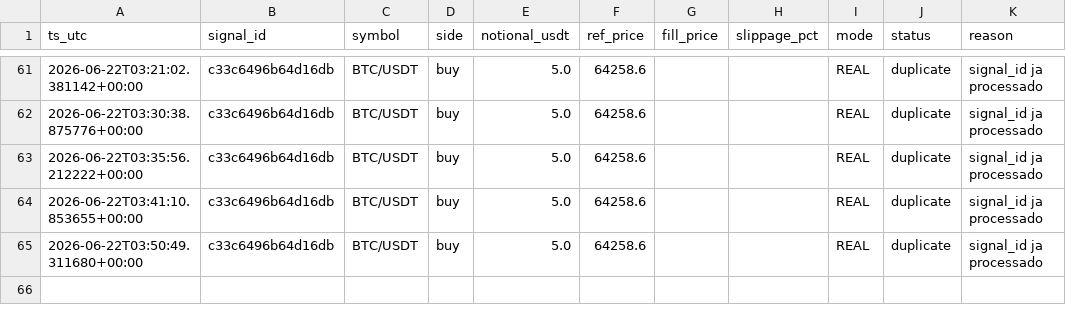
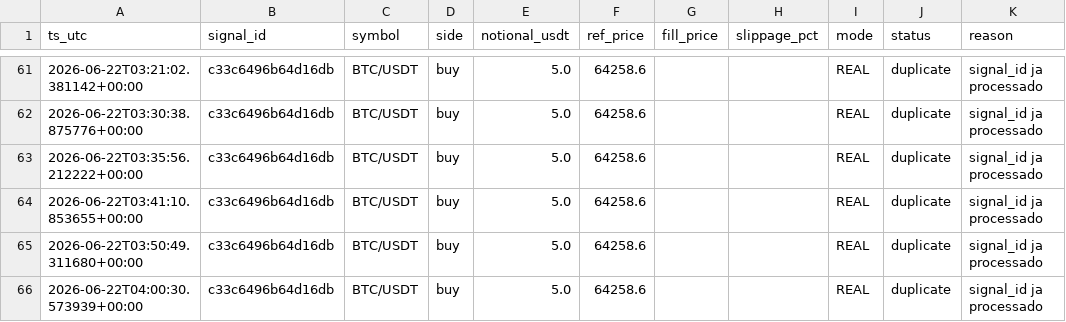
Before and after one commit to neliocastro/crypto-signal-bot, a CSV file: state/orders_executed.csv, drawn as a sheet; only a part is shown, gaps mark what is left out.

```diff
--- a/state/orders_executed.csv
+++ b/state/orders_executed.csv
@@ -65 +65,2 @@ ts_utc,signal_id,symbol,side,notional_usdt,ref_price,fill_price,slippage_pct,mod
 2026-06-22T03:50:49.311680+00:00,c33c6496b64d16db,BTC/USDT,buy,5.0,64258.6,,,REAL,duplicate,signal_id ja processado
+2026-06-22T04:00:30.573939+00:00,c33c6496b64d16db,BTC/USDT,buy,5.0,64258.6,,,REAL,duplicate,signal_id ja processado
```
Also changed, not shown: 2 other files.
